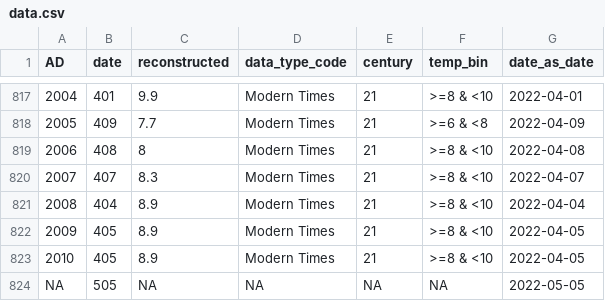
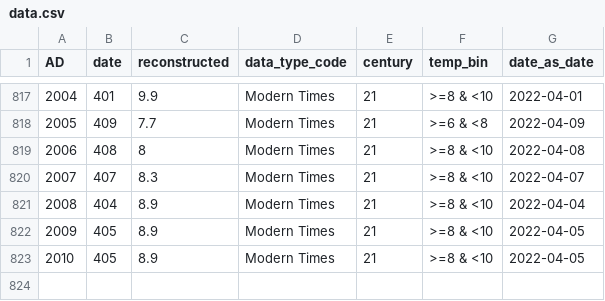
Before and after one commit to holmesjoli/cherry-blossom, a CSV file: data/data.csv, drawn as a sheet; only a part is shown, gaps mark what is left out; the diff names each change by its address in the sheet, - before the commit and + after, or states it on an @@ line.

Commit message:
updated data

```diff
--- a/data/data.csv
+++ b/data/data.csv
-row 824: NA | 505 | NA | NA | NA | NA | 2022-05-05
```
